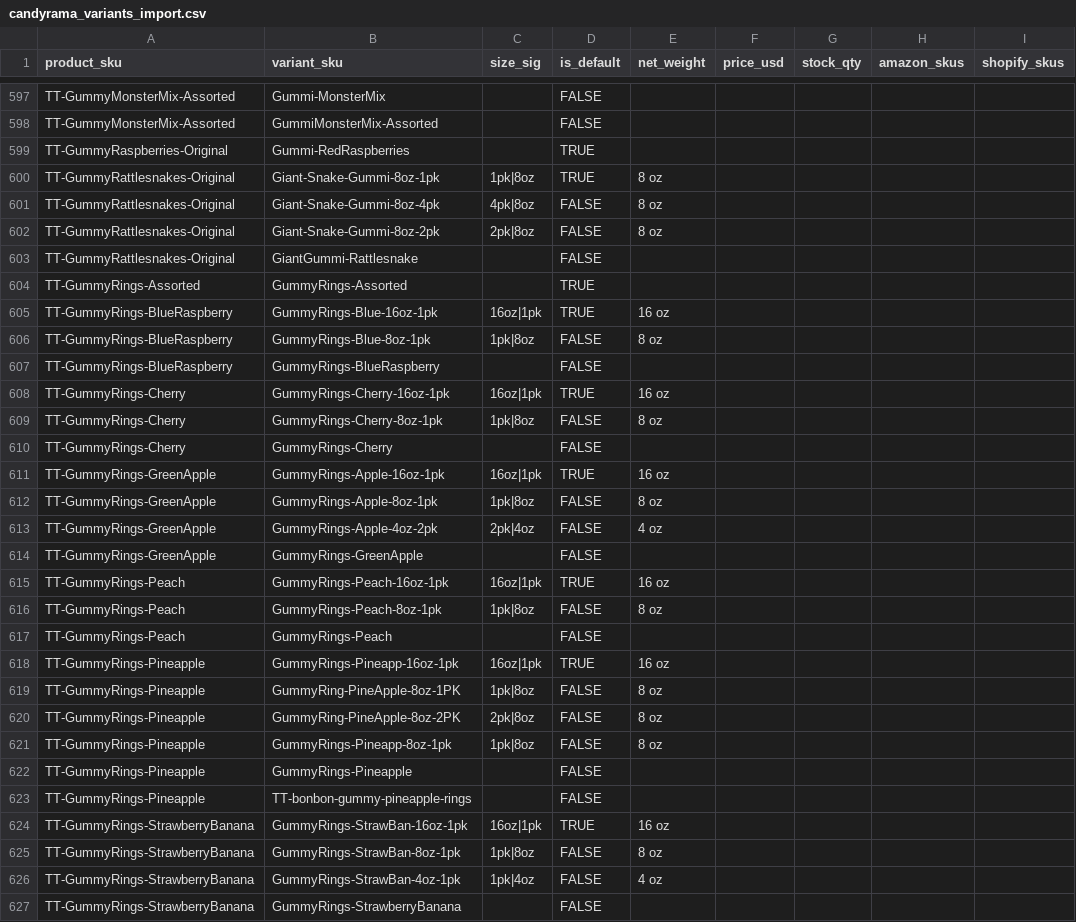
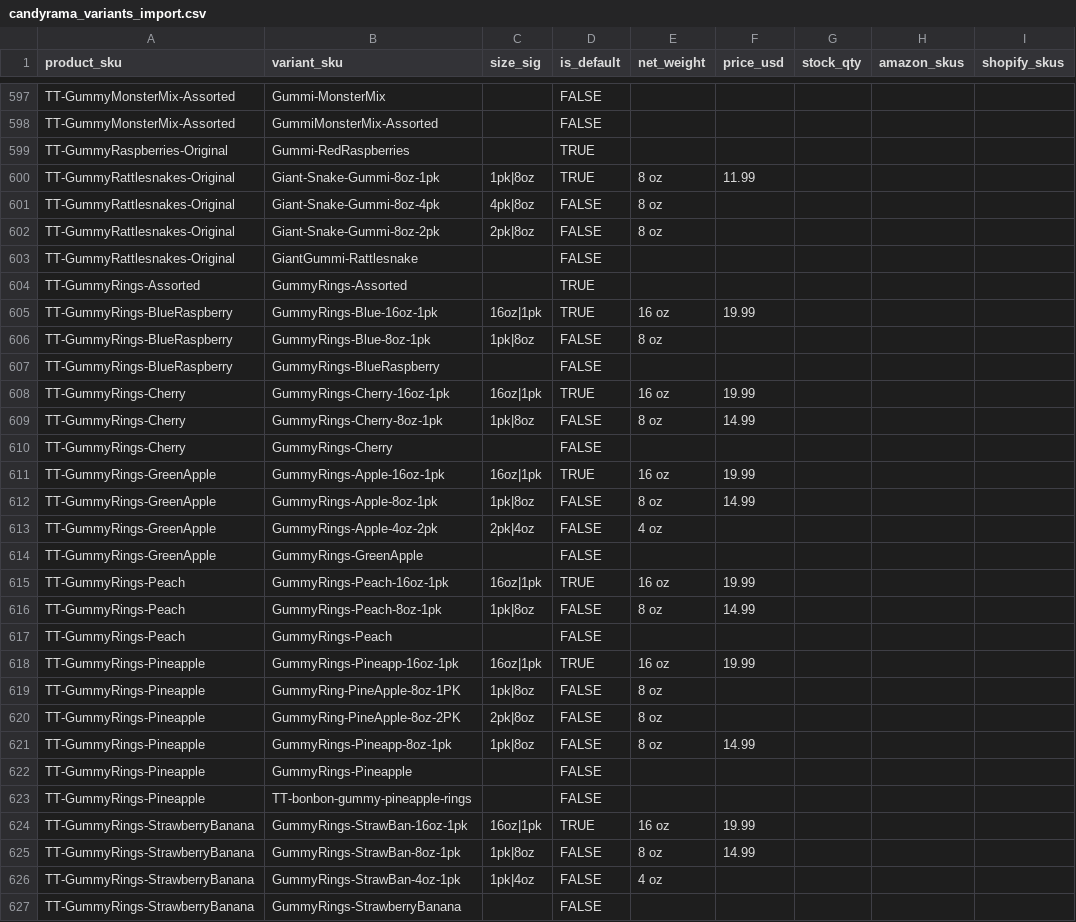
Before and after one commit to UsmanRehans/candyrama-store-website, a CSV file: docs/sku-migration/candyrama_variants_import.csv, drawn as a sheet; only a part is shown, gaps mark what is left out; the diff covers the shown part only; the diff names each change by its address in the sheet, - before the commit and + after, or states it on an @@ line.

```diff
--- a/docs/sku-migration/candyrama_variants_import.csv
+++ b/docs/sku-migration/candyrama_variants_import.csv
-F600 (price_usd): (empty)
+F600 (price_usd): 11.99
-F605 (price_usd): (empty)
+F605 (price_usd): 19.99
-F608 (price_usd): (empty)
+F608 (price_usd): 19.99
-F609 (price_usd): (empty)
+F609 (price_usd): 14.99
-F611 (price_usd): (empty)
+F611 (price_usd): 19.99
-F612 (price_usd): (empty)
+F612 (price_usd): 14.99
-F615 (price_usd): (empty)
+F615 (price_usd): 19.99
-F616 (price_usd): (empty)
+F616 (price_usd): 14.99
-F618 (price_usd): (empty)
+F618 (price_usd): 19.99
-F621 (price_usd): (empty)
+F621 (price_usd): 14.99
-F624 (price_usd): (empty)
+F624 (price_usd): 19.99
-F625 (price_usd): (empty)
+F625 (price_usd): 14.99
```
Also changed, not shown: 116 edited cells elsewhere in this file, 28 other files.
